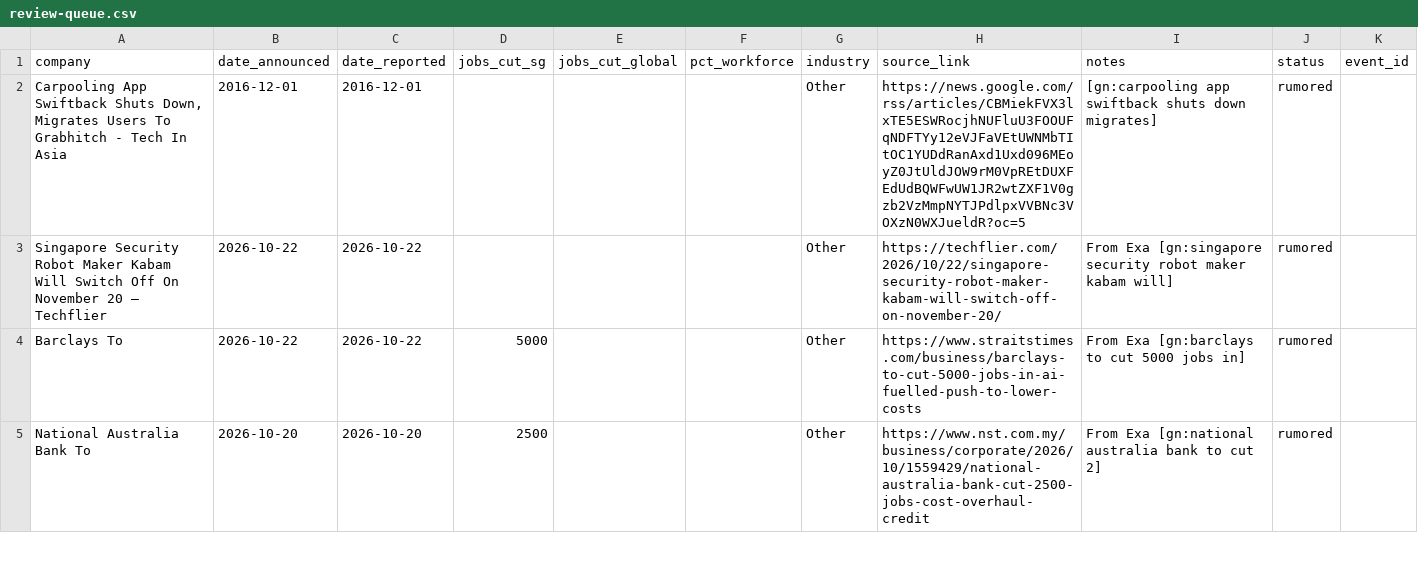
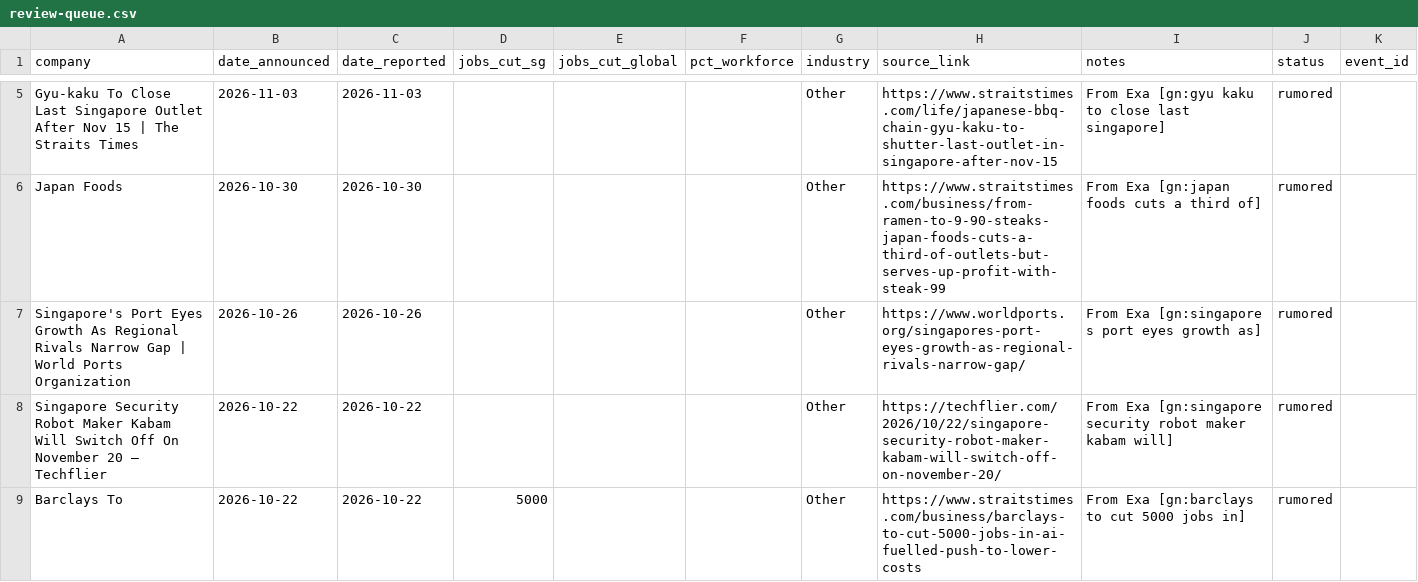
Before and after one commit to luarss/sg-layoffz, a CSV file: data/review-queue.csv, drawn as a sheet; only a part is shown, gaps mark what is left out; the shorter side is filled out with more unchanged rows; the diff covers the shown part only.

```diff
--- a/data/review-queue.csv
+++ b/data/review-queue.csv
@@ -2,2 +5,4 @@ company,date_announced,date_reported,jobs_cut_sg,jobs_cut_global,pct_workforce,i
-"Carpooling App Swiftback Shuts Down, Migrates Users To Grabhitch - Tech In Asia",2016-12-01,2016-12-01,,,,Other,https://news.google.com/rss/articles/CBMiekFVX3lxTE5ESWRocjhNUFluU3FOOUFqNDFTYy12eVJFaVEtUWNMbTItOC1YUDdRanAxd1Uxd096MEoyZ0JtUldJOW9rM0VpREtDUXFEdUdBQWFwUW1JR2wtZXF1V0gzb2VzMmpNYTJPdlpxVVBNc3VOXzN0WXJueldR?oc=5,[gn:carpooling app swiftback shuts down migrates],rumored,
+Gyu-kaku To Close Last Singapore Outlet After Nov 15 | The Straits Times,2026-11-03,2026-11-03,,,,Other,https://www.straitstimes.com/life/japanese-bbq-chain-gyu-kaku-to-shutter-last-outlet-in-singapore-after-nov-15,From Exa [gn:gyu kaku to close last singapore],rumored,
+Japan Foods,2026-10-30,2026-10-30,,,,Other,https://www.straitstimes.com/business/from-ramen-to-9-90-steaks-japan-foods-cuts-a-third-of-outlets-but-serves-up-profit-with-steak-99,From Exa [gn:japan foods cuts a third of],rumored,
+Singapore's Port Eyes Growth As Regional Rivals Narrow Gap | World Ports Organization,2026-10-26,2026-10-26,,,,Other,https://www.worldports.org/singapores-port-eyes-growth-as-regional-rivals-narrow-gap/,From Exa [gn:singapore s port eyes growth as],rumored,
 Singapore Security Robot Maker Kabam Will Switch Off On November 20 – Techflier,2026-10-22,2026-10-22,,,,Other,https://techflier.com/2026/10/22/singapore-security-robot-maker-kabam-will-switch-off-on-november-20/,From Exa [gn:singapore security robot maker kabam will],rumored,
```
Also changed, not shown: 5 added rows elsewhere in this file, data/layoffs.csv, 3 other files.
